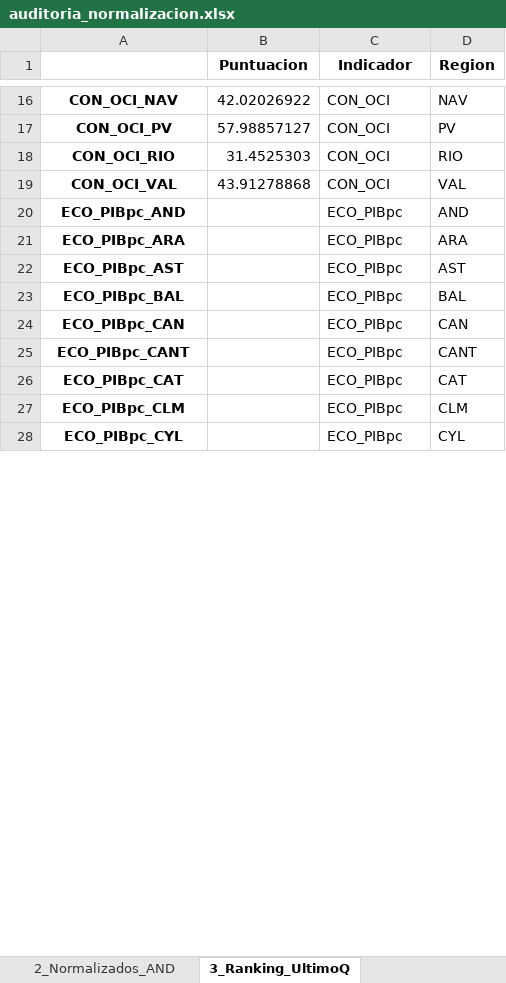
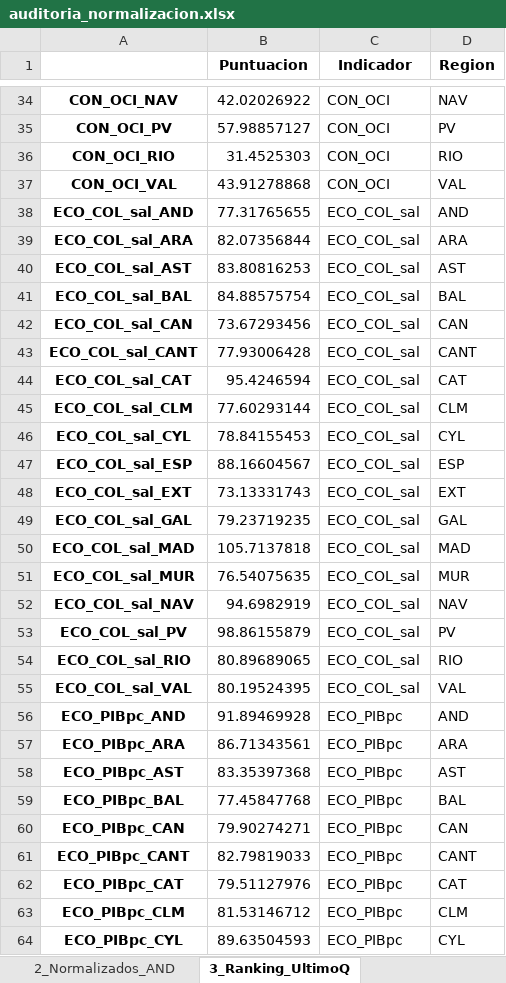
Before and after one commit to mhidper/IPA27_project, an Excel workbook: results/data/auditoria_normalizacion.xlsx, sheet 3_Ranking_UltimoQ, drawn as a sheet; only a part is shown, gaps mark what is left out; values as stored, in another font and other column widths than the file's, no borders; addresses are those after the commit; the diff covers the shown part only; the diff names each change by its address in the sheet, - before the commit and + after, or states it on an @@ line.

```diff
--- a/results/data/auditoria_normalizacion.xlsx (sheet 3_Ranking_UltimoQ)
+++ b/results/data/auditoria_normalizacion.xlsx (sheet 3_Ranking_UltimoQ)
+row 38: ECO_COL_sal_AND | 77.31765655 | ECO_COL_sal | AND
+row 39: ECO_COL_sal_ARA | 82.07356844 | ECO_COL_sal | ARA
+row 40: ECO_COL_sal_AST | 83.80816253 | ECO_COL_sal | AST
+row 41: ECO_COL_sal_BAL | 84.88575754 | ECO_COL_sal | BAL
+row 42: ECO_COL_sal_CAN | 73.67293456 | ECO_COL_sal | CAN
+row 43: ECO_COL_sal_CANT | 77.93006428 | ECO_COL_sal | CANT
+row 44: ECO_COL_sal_CAT | 95.4246594 | ECO_COL_sal | CAT
+row 45: ECO_COL_sal_CLM | 77.60293144 | ECO_COL_sal | CLM
+row 46: ECO_COL_sal_CYL | 78.84155453 | ECO_COL_sal | CYL
+row 47: ECO_COL_sal_ESP | 88.16604567 | ECO_COL_sal | ESP
+row 48: ECO_COL_sal_EXT | 73.13331743 | ECO_COL_sal | EXT
+row 49: ECO_COL_sal_GAL | 79.23719235 | ECO_COL_sal | GAL
+row 50: ECO_COL_sal_MAD | 105.7137818 | ECO_COL_sal | MAD
+row 51: ECO_COL_sal_MUR | 76.54075635 | ECO_COL_sal | MUR
+row 52: ECO_COL_sal_NAV | 94.6982919 | ECO_COL_sal | NAV
+row 53: ECO_COL_sal_PV | 98.86155879 | ECO_COL_sal | PV
+row 54: ECO_COL_sal_RIO | 80.89689065 | ECO_COL_sal | RIO
+row 55: ECO_COL_sal_VAL | 80.19524395 | ECO_COL_sal | VAL
-B56 (Puntuacion): (empty)
+B56 (Puntuacion): 91.89469928
-B57 (Puntuacion): (empty)
+B57 (Puntuacion): 86.71343561
-B58 (Puntuacion): (empty)
+B58 (Puntuacion): 83.35397368
-B59 (Puntuacion): (empty)
+B59 (Puntuacion): 77.45847768
-B60 (Puntuacion): (empty)
+B60 (Puntuacion): 79.90274271
-B61 (Puntuacion): (empty)
+B61 (Puntuacion): 82.79819033
-B62 (Puntuacion): (empty)
+B62 (Puntuacion): 79.51127976
-B63 (Puntuacion): (empty)
+B63 (Puntuacion): 81.53146712
-B64 (Puntuacion): (empty)
+B64 (Puntuacion): 89.63504593
```
Also changed, not shown: 180 added rows and 45 edited cells elsewhere in this sheet, sheet 1_Originales_AND, sheet 2_Normalizados_AND, 22 other files.
